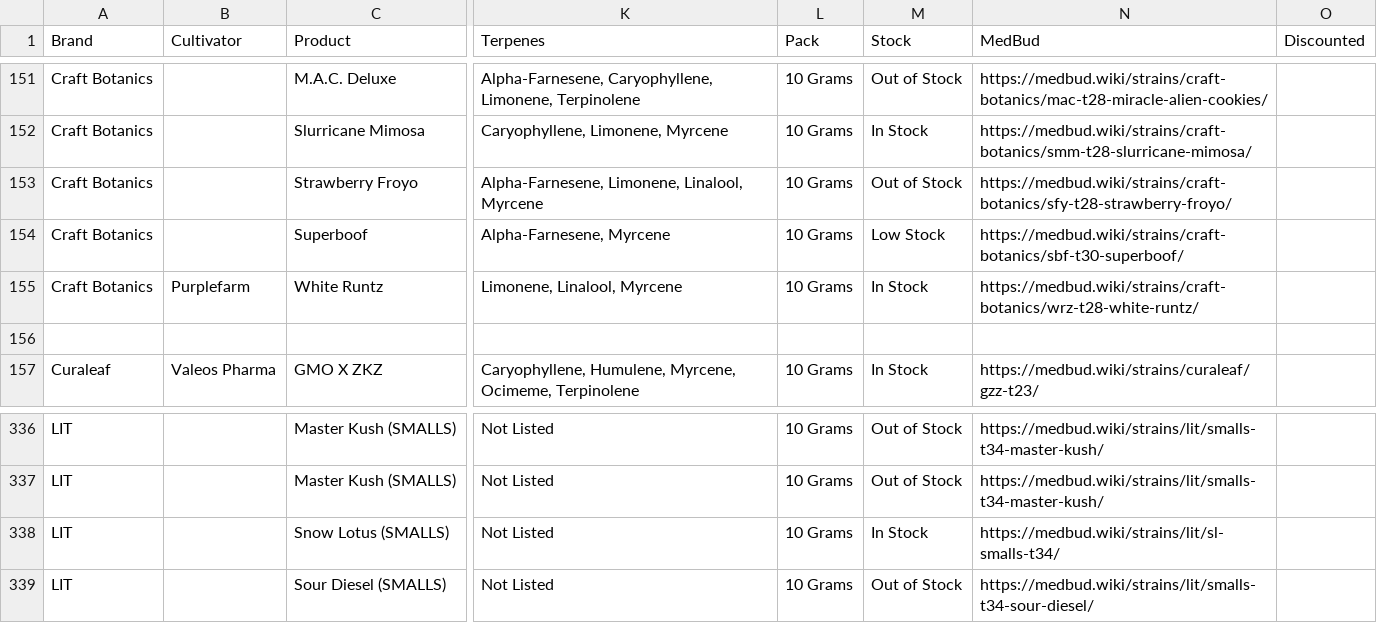
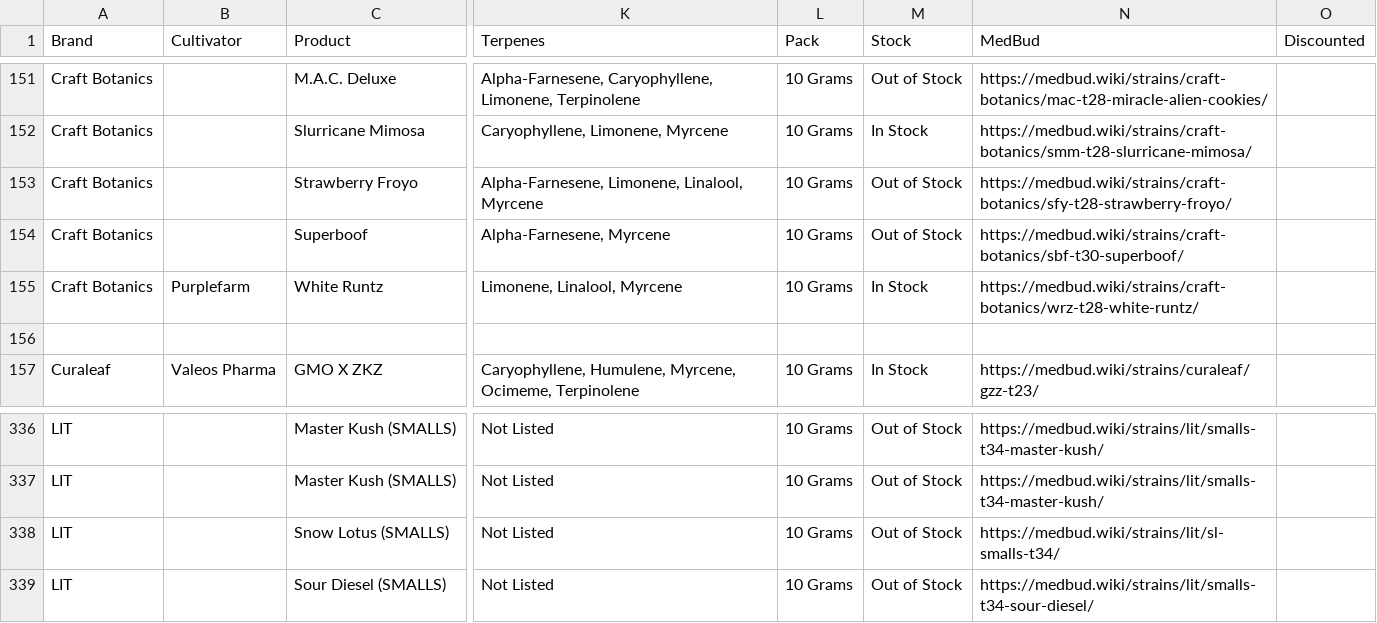
Before and after one commit to JSimpkinUK/medicann-formulary, a CSV file: products.csv, drawn as a sheet; only a part is shown, gaps mark what is left out; the diff names each change by its address in the sheet, - before the commit and + after, or states it on an @@ line.

Commit message:
Update products.csv

```diff
--- a/products.csv
+++ b/products.csv
-M154 (Stock): Low Stock
+M154 (Stock): Out of Stock
-M338 (Stock): In Stock
+M338 (Stock): Out of Stock
```
